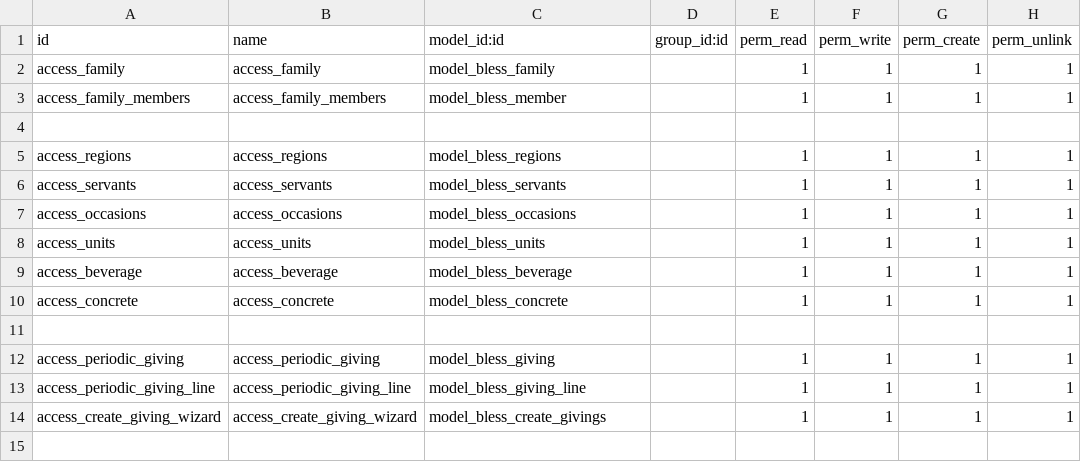
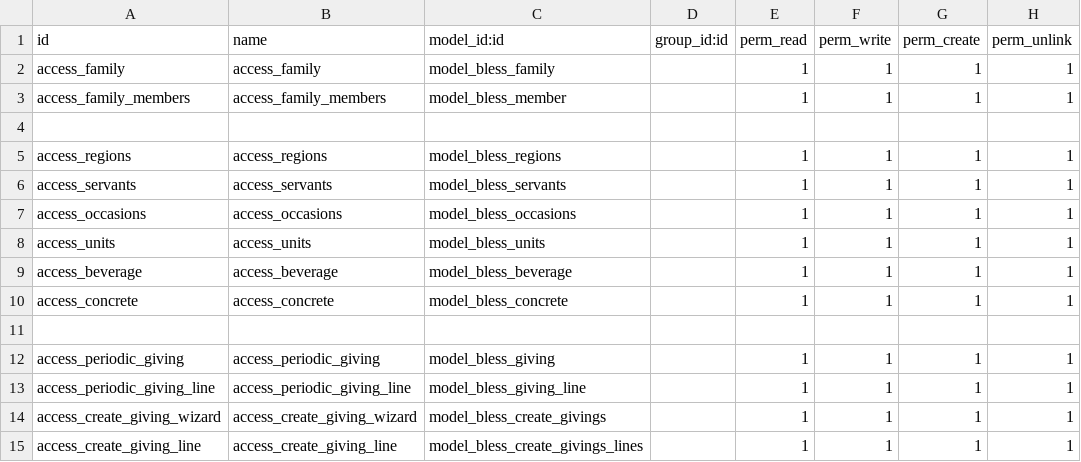
Before and after one commit to CatherineAmir/bless, a CSV file: security/ir.model.access.csv, drawn as a sheet.

Commit message:
add adding_lines

```diff
--- a/security/ir.model.access.csv
+++ b/security/ir.model.access.csv
@@ -14 +14,2 @@ access_periodic_giving_line,access_periodic_giving_line,model_bless_giving_line,
 access_create_giving_wizard,access_create_giving_wizard,model_bless_create_givings,,1,1,1,1
+access_create_giving_line,access_create_giving_line,model_bless_create_givings_lines,,1,1,1,1
```
Also changed, not shown: 7 other files.
